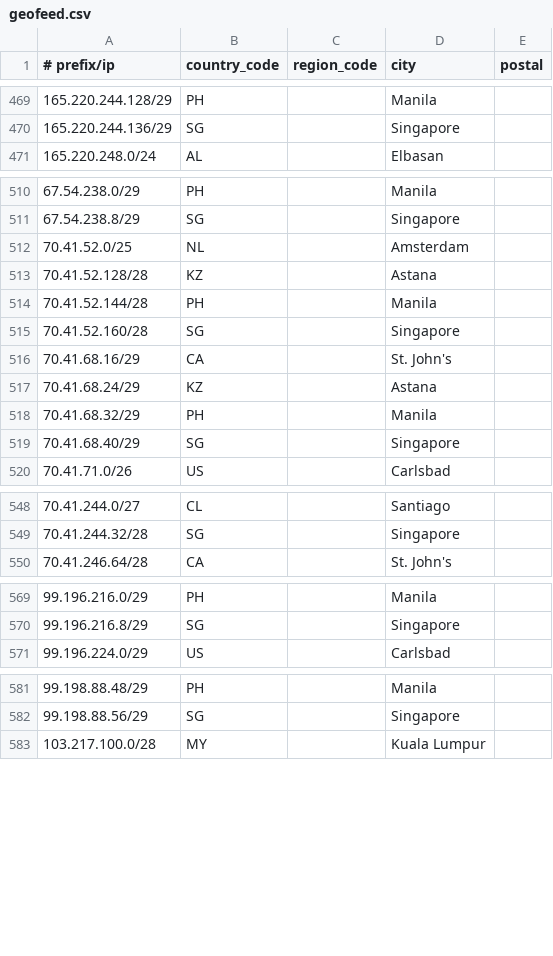
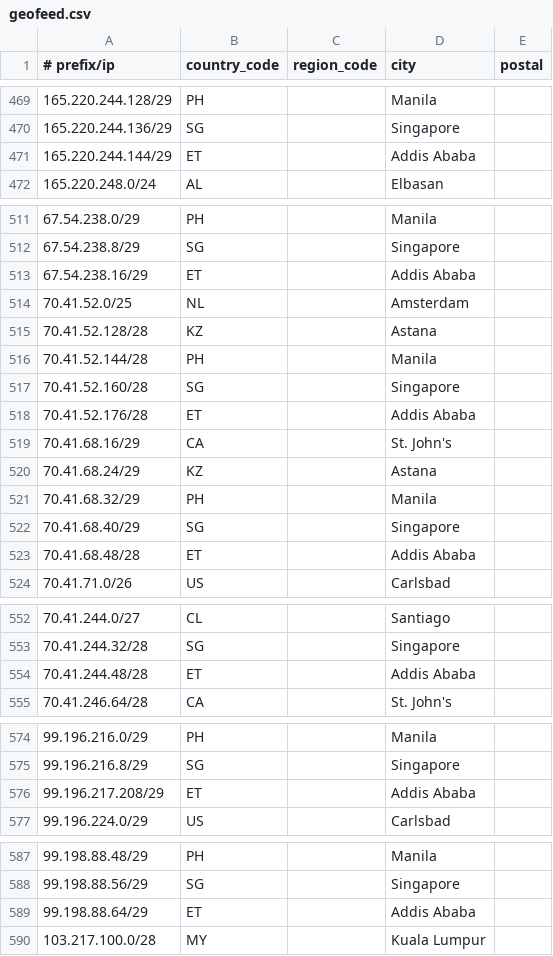
Before and after one commit to Viasat/geofeed, a CSV file: geofeed.csv, drawn as a sheet; only a part is shown, gaps mark what is left out; the diff covers the shown part only; the diff names each change by its address in the sheet, - before the commit and + after, or states it on an @@ line.

Commit message:
viasat geofeed

```diff
--- a/geofeed.csv
+++ b/geofeed.csv
+row 471: 165.220.244.144/29 | ET |  | Addis Ababa
+row 513: 67.54.238.16/29 | ET |  | Addis Ababa
+row 518: 70.41.52.176/28 | ET |  | Addis Ababa
+row 523: 70.41.68.48/28 | ET |  | Addis Ababa
+row 554: 70.41.244.48/28 | ET |  | Addis Ababa
+row 576: 99.196.217.208/29 | ET |  | Addis Ababa
+row 589: 99.198.88.64/29 | ET |  | Addis Ababa
```
Also changed, not shown: 3 added rows elsewhere in this file.
